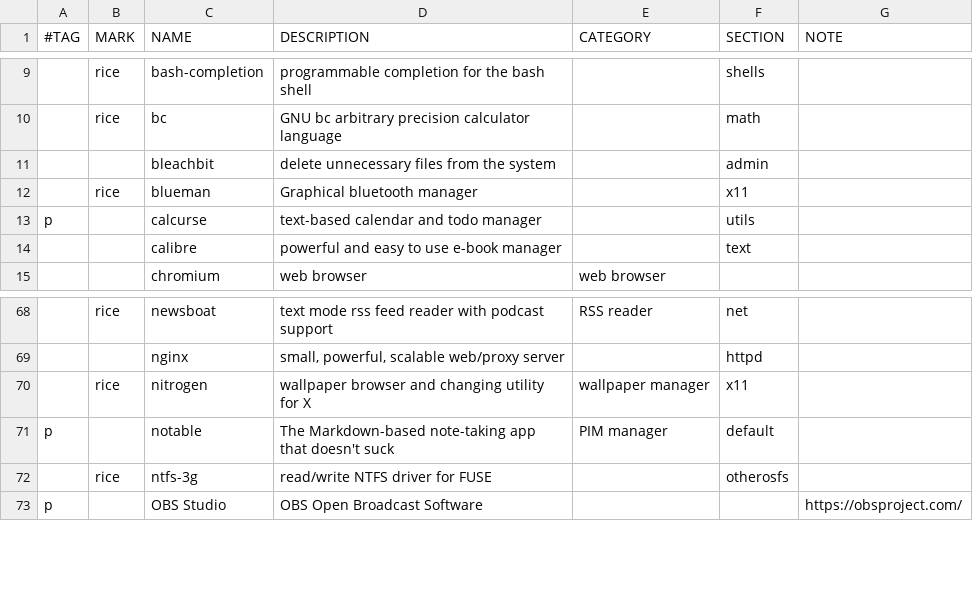
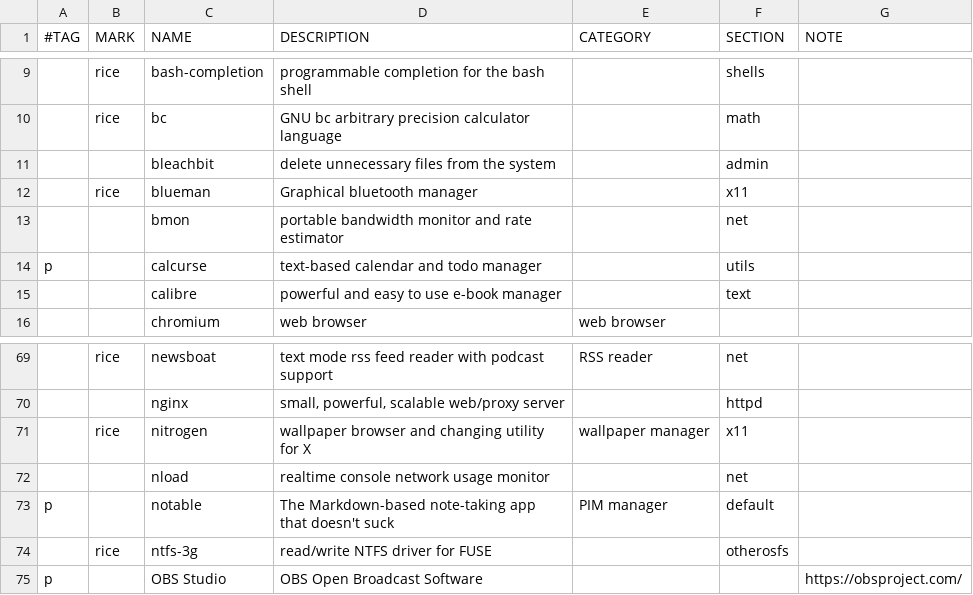
Before and after one commit to suhrobina/riceraw, a CSV file: packages.csv, drawn as a sheet; only a part is shown, gaps mark what is left out; the diff names each change by its address in the sheet, - before the commit and + after, or states it on an @@ line.

Commit message:
Change vim config file and packages.csv

```diff
--- a/packages.csv
+++ b/packages.csv
+row 13:  |  | bmon | portable bandwidth monitor and rate estimator |  | net
+row 72:  |  | nload | realtime console network usage monitor |  | net
```
Also changed, not shown: 1 other file.
